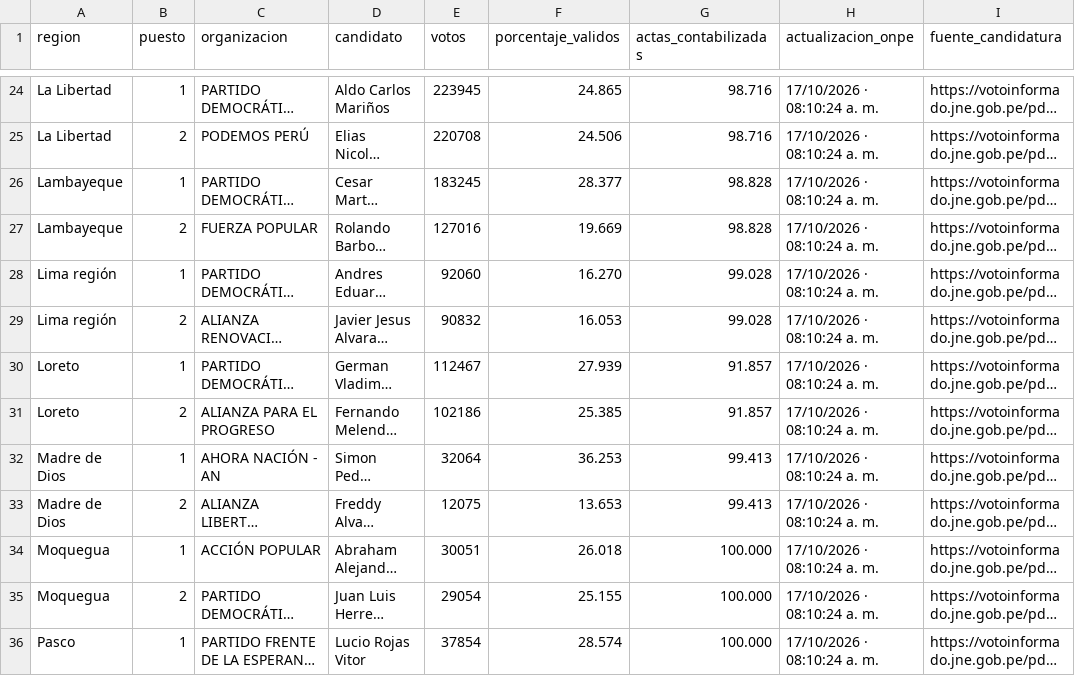
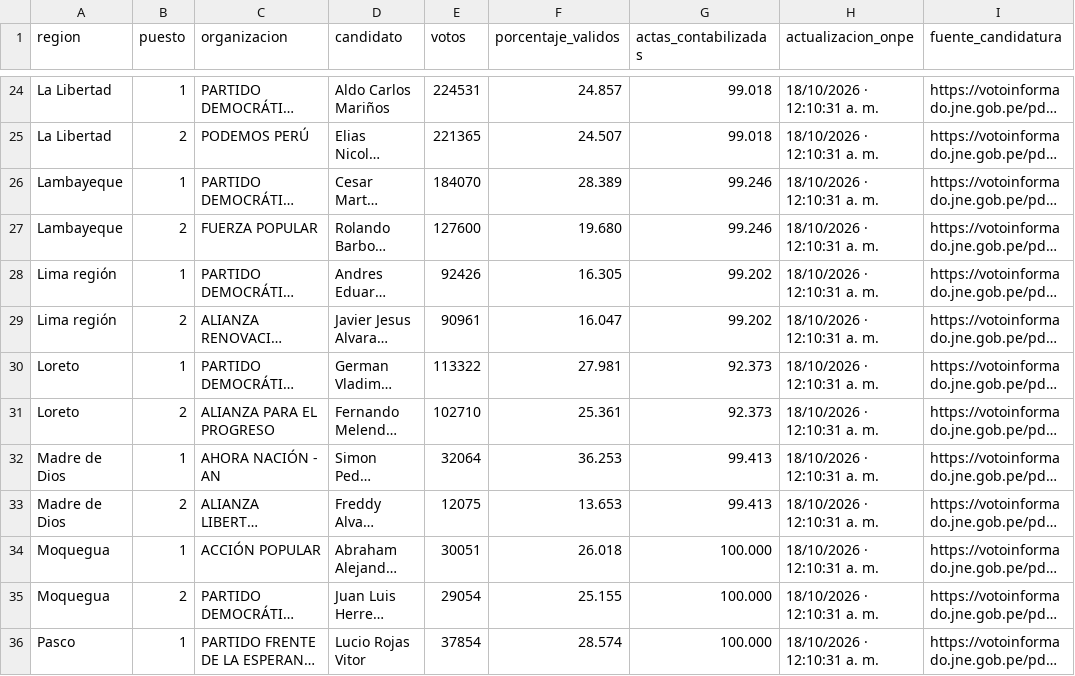
Before and after one commit to cmucching/dashboard-erm-2026, a CSV file: data/results.csv, drawn as a sheet; only a part is shown, gaps mark what is left out; long unchanged cells end in …; the diff covers the shown part only; the diff names each change by its address in the sheet, - before the commit and + after, or states it on an @@ line.

```diff
--- a/data/results.csv
+++ b/data/results.csv
-E24 (votos): 223945
+E24 (votos): 224531
-F24 (porcentaje_validos): 24.865
+F24 (porcentaje_validos): 24.857
-G24:G25 (actas_contabilizadas): 98.716
+G24:G25 (actas_contabilizadas): 99.018
-H24:H36 (actualizacion_onpe): 17/10/2026 · 08:10:24 a. m.
+H24:H36 (actualizacion_onpe): 18/10/2026 · 12:10:31 a. m.
-E25 (votos): 220708
+E25 (votos): 221365
-F25 (porcentaje_validos): 24.506
+F25 (porcentaje_validos): 24.507
-E26 (votos): 183245
+E26 (votos): 184070
-F26 (porcentaje_validos): 28.377
+F26 (porcentaje_validos): 28.389
-G26:G27 (actas_contabilizadas): 98.828
+G26:G27 (actas_contabilizadas): 99.246
-E27 (votos): 127016
+E27 (votos): 127600
-F27 (porcentaje_validos): 19.669
+F27 (porcentaje_validos): 19.680
-E28 (votos): 92060
+E28 (votos): 92426
-F28 (porcentaje_validos): 16.270
+F28 (porcentaje_validos): 16.305
-G28:G29 (actas_contabilizadas): 99.028
+G28:G29 (actas_contabilizadas): 99.202
-E29 (votos): 90832
+E29 (votos): 90961
-F29 (porcentaje_validos): 16.053
+F29 (porcentaje_validos): 16.047
-E30 (votos): 112467
+E30 (votos): 113322
-F30 (porcentaje_validos): 27.939
+F30 (porcentaje_validos): 27.981
-G30:G31 (actas_contabilizadas): 91.857
+G30:G31 (actas_contabilizadas): 92.373
-E31 (votos): 102186
+E31 (votos): 102710
-F31 (porcentaje_validos): 25.385
+F31 (porcentaje_validos): 25.361
```
Also changed, not shown: 90 edited cells elsewhere in this file, 6 other files.
